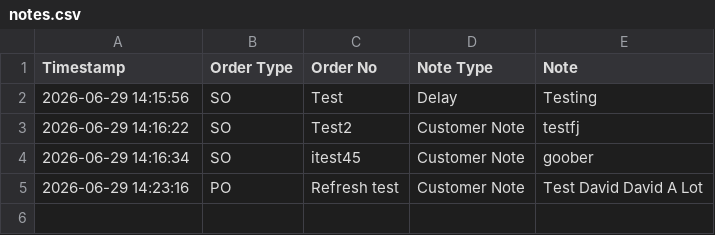
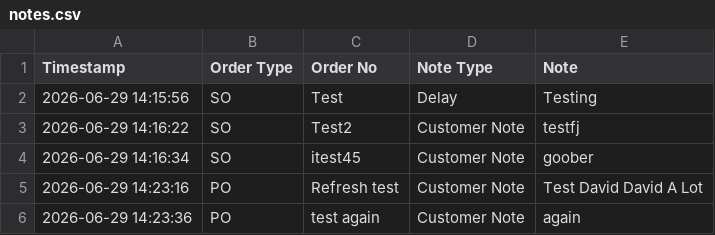
Before and after one commit to drwitte111/dura-order-notes, a CSV file: notes.csv, drawn as a sheet; the diff names each change by its address in the sheet, - before the commit and + after, or states it on an @@ line.

Commit message:
Add note: PO test again

```diff
--- a/notes.csv
+++ b/notes.csv
+row 6: 2026-06-29 14:23:36 | PO | test again | Customer Note | again
```
